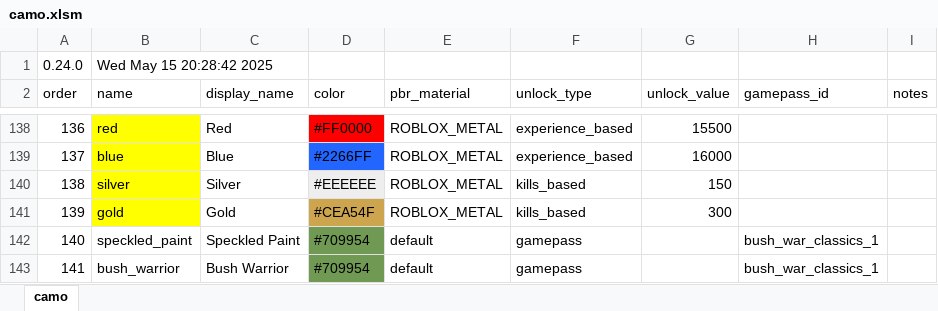
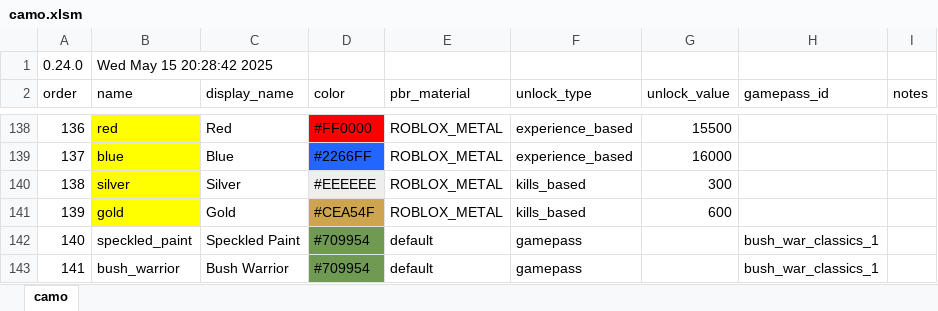
Before and after one commit to recoil-group/deadline-balancing, an Excel workbook: camo.xlsm, sheet camo, drawn as a sheet; only a part is shown, gaps mark what is left out; values as stored, in another font and other column widths than the file's, no borders; the diff names each change by its address in the sheet, - before the commit and + after, or states it on an @@ line.

```diff
--- a/camo.xlsm (sheet camo)
+++ b/camo.xlsm (sheet camo)
-G140 (unlock_value): 150
+G140 (unlock_value): 300
-G141 (unlock_value): 300
+G141 (unlock_value): 600
```
Also changed, not shown: 1 other file.
